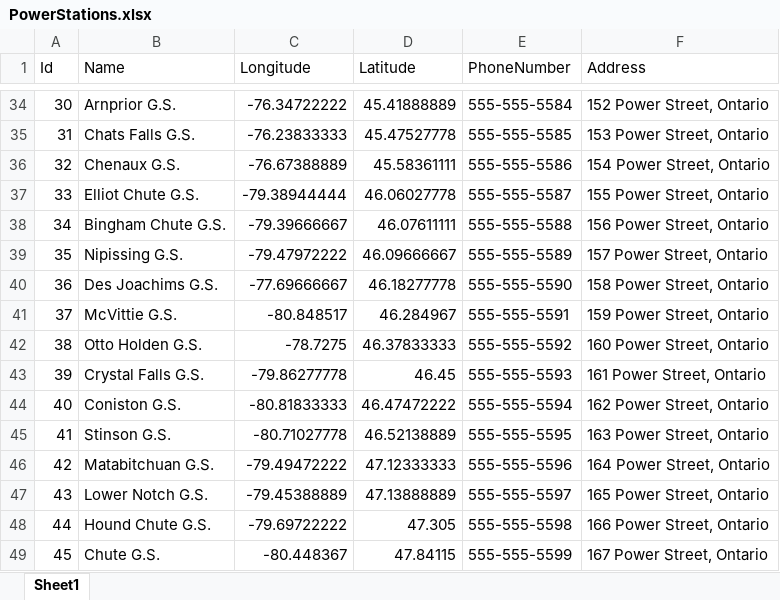
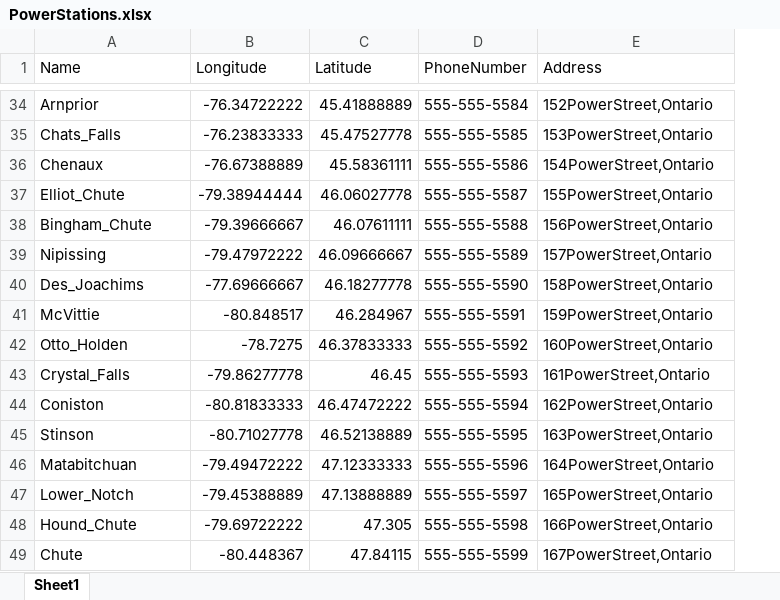
Before and after one commit to mikecleave/MiniatureWebApp, an Excel workbook: MiniatureWebApp/PowerStations.xlsx, sheet Sheet1, drawn as a sheet; only a part is shown, gaps mark what is left out; values as stored, in another font and other column widths than the file's, no borders; table styles not drawn; removed rows and columns are numbered as before the commit, all else as after; the diff covers the shown part only; the diff names each change by its address in the sheet, - before the commit and + after, or states it on an @@ line.

```diff
--- a/MiniatureWebApp/PowerStations.xlsx (sheet Sheet1)
+++ b/MiniatureWebApp/PowerStations.xlsx (sheet Sheet1)
-column A (Id), rows 34-49: 30 | 31 | 32 | 33 | 34 | 35 | 36 | 37 | 38 | 39 | 40 | 41 | 42 | 43 | 44 | 45
-A34 (Name): Arnprior G.S.
+A34 (Name): Arnprior
-E34 (Address): 152 Power Street, Ontario
+E34 (Address): 152PowerStreet,Ontario
-A35 (Name): Chats Falls G.S.
+A35 (Name): Chats_Falls
-E35 (Address): 153 Power Street, Ontario
+E35 (Address): 153PowerStreet,Ontario
-A36 (Name): Chenaux G.S.
+A36 (Name): Chenaux
-E36 (Address): 154 Power Street, Ontario
+E36 (Address): 154PowerStreet,Ontario
-A37 (Name): Elliot Chute G.S.
+A37 (Name): Elliot_Chute
-E37 (Address): 155 Power Street, Ontario
+E37 (Address): 155PowerStreet,Ontario
-A38 (Name): Bingham Chute G.S.
+A38 (Name): Bingham_Chute
-E38 (Address): 156 Power Street, Ontario
+E38 (Address): 156PowerStreet,Ontario
-A39 (Name): Nipissing G.S.
+A39 (Name): Nipissing
-E39 (Address): 157 Power Street, Ontario
+E39 (Address): 157PowerStreet,Ontario
-A40 (Name): Des Joachims G.S.
+A40 (Name): Des_Joachims
-E40 (Address): 158 Power Street, Ontario
+E40 (Address): 158PowerStreet,Ontario
-A41 (Name): McVittie G.S.
+A41 (Name): McVittie
-E41 (Address): 159 Power Street, Ontario
+E41 (Address): 159PowerStreet,Ontario
-A42 (Name): Otto Holden G.S.
+A42 (Name): Otto_Holden
-E42 (Address): 160 Power Street, Ontario
+E42 (Address): 160PowerStreet,Ontario
-A43 (Name): Crystal Falls G.S.
+A43 (Name): Crystal_Falls
-E43 (Address): 161 Power Street, Ontario
+E43 (Address): 161PowerStreet,Ontario
-A44 (Name): Coniston G.S.
+A44 (Name): Coniston
-E44 (Address): 162 Power Street, Ontario
+E44 (Address): 162PowerStreet,Ontario
-A45 (Name): Stinson G.S.
+A45 (Name): Stinson
-E45 (Address): 163 Power Street, Ontario
+E45 (Address): 163PowerStreet,Ontario
-A46 (Name): Matabitchuan G.S.
+A46 (Name): Matabitchuan
-E46 (Address): 164 Power Street, Ontario
+E46 (Address): 164PowerStreet,Ontario
-A47 (Name): Lower Notch G.S.
+A47 (Name): Lower_Notch
-E47 (Address): 165 Power Street, Ontario
+E47 (Address): 165PowerStreet,Ontario
-A48 (Name): Hound Chute G.S.
+A48 (Name): Hound_Chute
-E48 (Address): 166 Power Street, Ontario
+E48 (Address): 166PowerStreet,Ontario
-A49 (Name): Chute G.S.
+A49 (Name): Chute
-E49 (Address): 167 Power Street, Ontario
+E49 (Address): 167PowerStreet,Ontario
```
Also changed, not shown: 104 edited cells elsewhere in this sheet, 14 other files.
